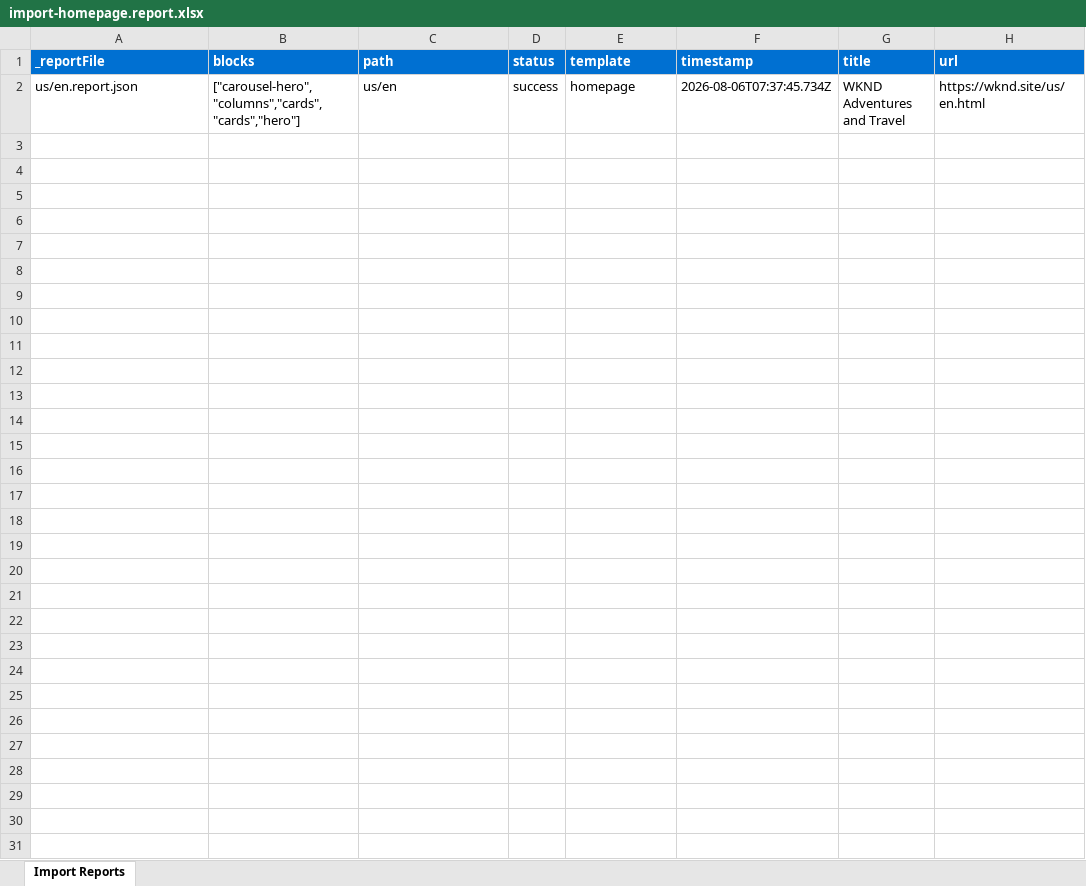
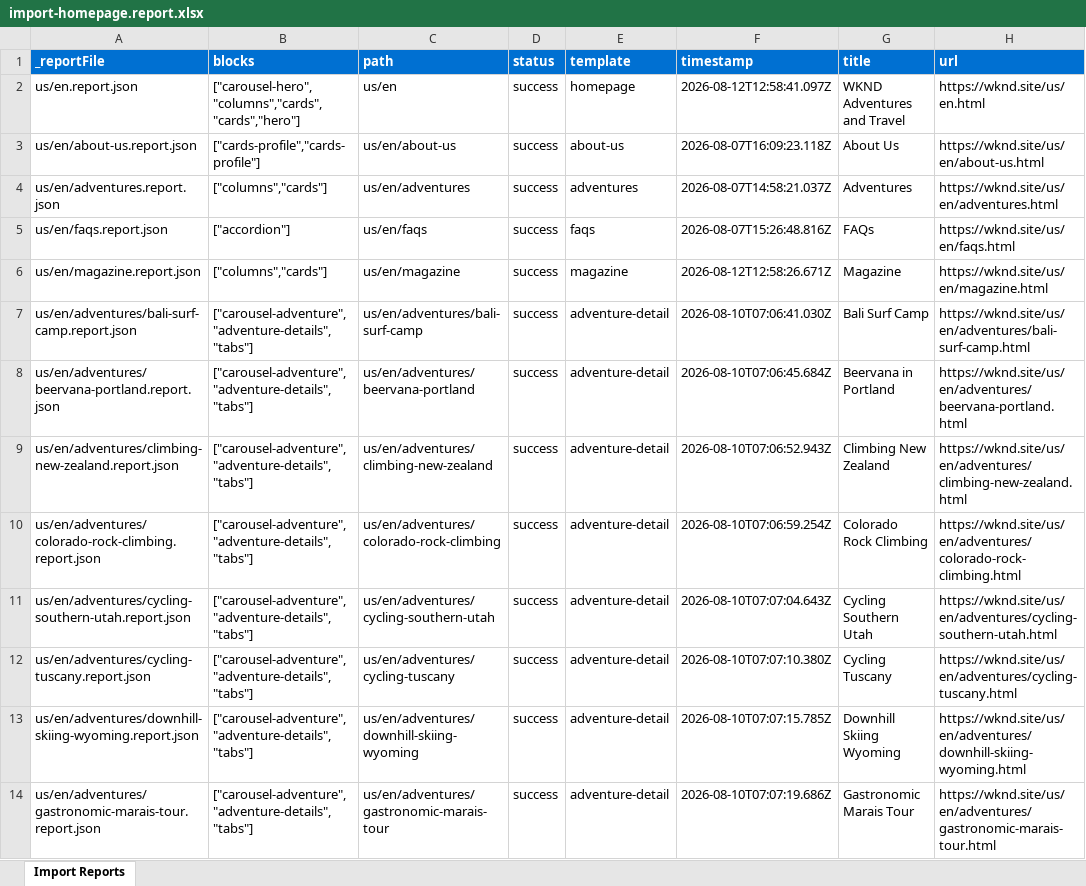
Before and after one commit to inf33138/capstone, an Excel workbook: tools/importer/reports/import-homepage.report.xlsx, sheet Import Reports, drawn as a sheet; only a part is shown; values as stored, in another font and other column widths than the file's, no borders; the diff covers the shown part only; the diff names each change by its address in the sheet, - before the commit and + after, or states it on an @@ line.

```diff
--- a/tools/importer/reports/import-homepage.report.xlsx (sheet Import Reports)
+++ b/tools/importer/reports/import-homepage.report.xlsx (sheet Import Reports)
-F2 (timestamp): 2026-08-06T07:37:45.734Z
+F2 (timestamp): 2026-08-12T12:58:41.097Z
+row 3: us/en/about-us.report.json | ["cards-profile","cards-profile"] | us/en/about-us | success | about-us | 2026-08-07T16:09:23.118Z | About Us | https://wknd.site/us/en/about-us.html
+row 4: us/en/adventures.report.json | ["columns","cards"] | us/en/adventures | success | adventures | 2026-08-07T14:58:21.037Z | Adventures | https://wknd.site/us/en/adventures.html
+row 5: us/en/faqs.report.json | ["accordion"] | us/en/faqs | success | faqs | 2026-08-07T15:26:48.816Z | FAQs | https://wknd.site/us/en/faqs.html
+row 6: us/en/magazine.report.json | ["columns","cards"] | us/en/magazine | success | magazine | 2026-08-12T12:58:26.671Z | Magazine | https://wknd.site/us/en/magazine.html
+row 7: us/en/adventures/bali-surf-camp.report.json | ["carousel-adventure","adventure-details","tabs"] | us/en/adventures/bali-surf-camp | success | adventure-detail | 2026-08-10T07:06:41.030Z | Bali Surf Camp | https://wknd.site/us/en/adventures/bali-surf-camp.html
+row 8: us/en/adventures/beervana-portland.report.json | ["carousel-adventure","adventure-details","tabs"] | us/en/adventures/beervana-portland | success | adventure-detail | 2026-08-10T07:06:45.684Z | Beervana in Portland | https://wknd.site/us/en/adventures/beervana-portland.html
+row 9: us/en/adventures/climbing-new-zealand.report.json | ["carousel-adventure","adventure-details","tabs"] | us/en/adventures/climbing-new-zealand | success | adventure-detail | 2026-08-10T07:06:52.943Z | Climbing New Zealand | https://wknd.site/us/en/adventures/climbing-new-zealand.html
+row 10: us/en/adventures/colorado-rock-climbing.report.json | ["carousel-adventure","adventure-details","tabs"] | us/en/adventures/colorado-rock-climbing | success | adventure-detail | 2026-08-10T07:06:59.254Z | Colorado Rock Climbing | https://wknd.site/us/en/adventures/colorado-rock-climbing.html
+row 11: us/en/adventures/cycling-southern-utah.report.json | ["carousel-adventure","adventure-details","tabs"] | us/en/adventures/cycling-southern-utah | success | adventure-detail | 2026-08-10T07:07:04.643Z | Cycling Southern Utah | https://wknd.site/us/en/adventures/cycling-southern-utah.html
+row 12: us/en/adventures/cycling-tuscany.report.json | ["carousel-adventure","adventure-details","tabs"] | us/en/adventures/cycling-tuscany | success | adventure-detail | 2026-08-10T07:07:10.380Z | Cycling Tuscany | https://wknd.site/us/en/adventures/cycling-tuscany.html
+row 13: us/en/adventures/downhill-skiing-wyoming.report.json | ["carousel-adventure","adventure-details","tabs"] | us/en/adventures/downhill-skiing-wyoming | success | adventure-detail | 2026-08-10T07:07:15.785Z | Downhill Skiing Wyoming | https://wknd.site/us/en/adventures/downhill-skiing-wyoming.html
+row 14: us/en/adventures/gastronomic-marais-tour.report.json | ["carousel-adventure","adventure-details","tabs"] | us/en/adventures/gastronomic-marais-tour | success | adventure-detail | 2026-08-10T07:07:19.686Z | Gastronomic Marais Tour | https://wknd.site/us/en/adventures/gastronomic-marais-tour.html
```
Also changed, not shown: 12 added rows elsewhere in this sheet, tools/importer/reports/import-adventures.report.xlsx, tools/importer/reports/import-magazine.report.xlsx, 4 other files.
